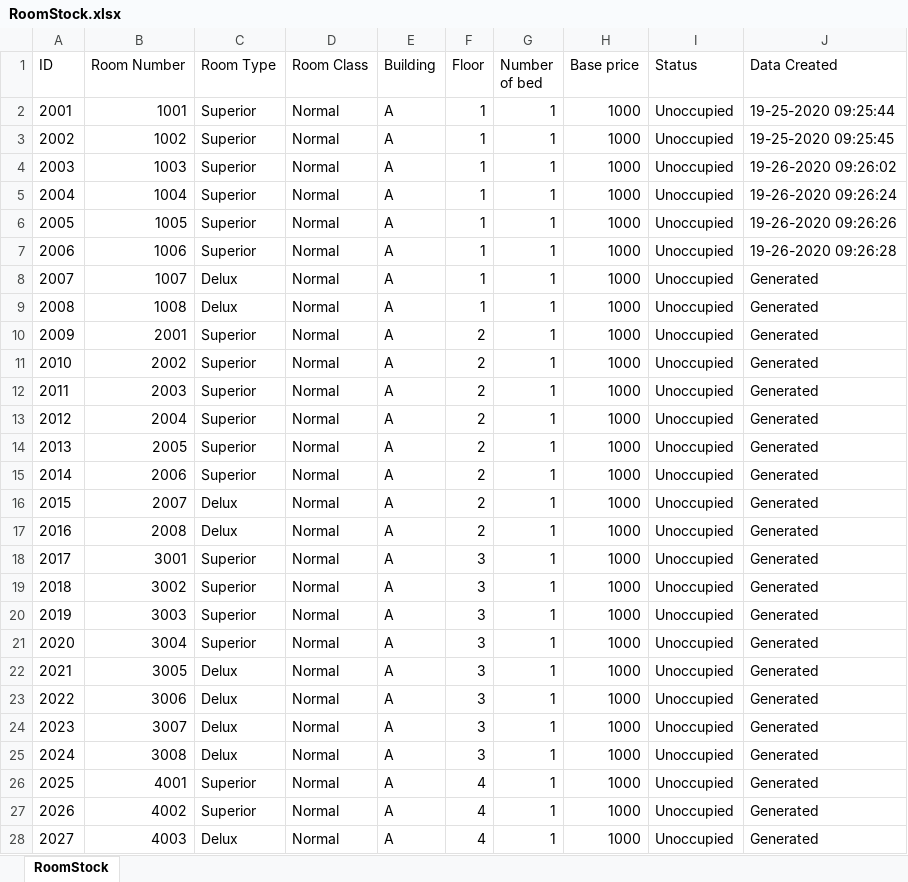
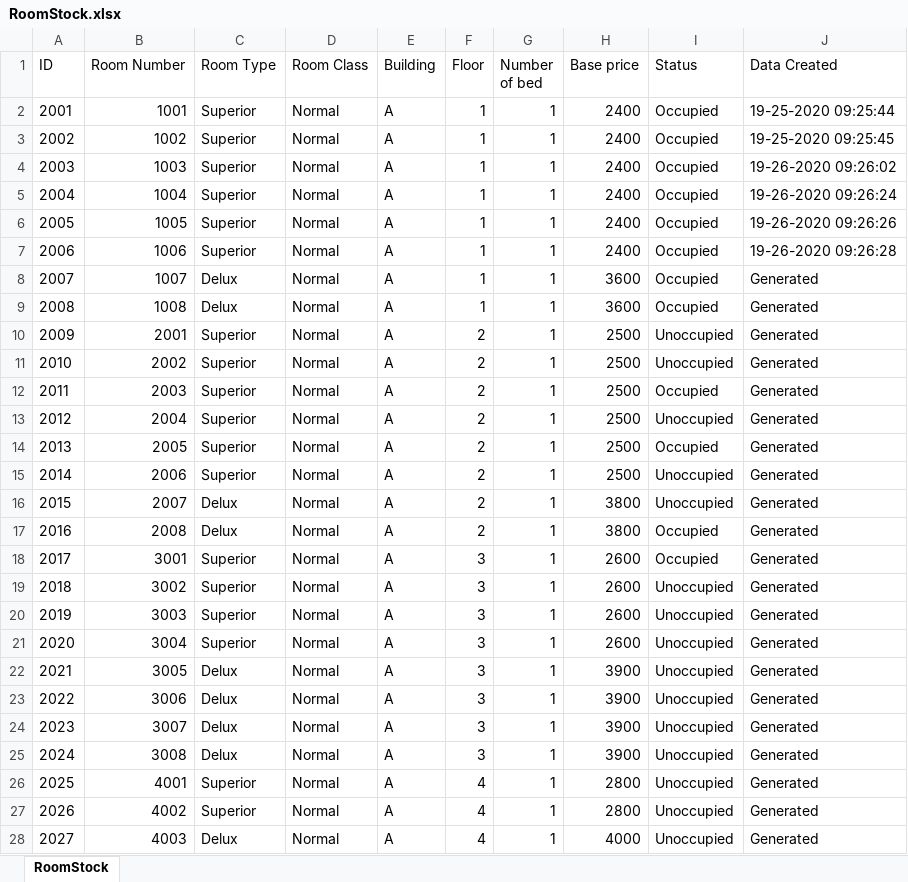
Before and after one commit to redzenova/iHotel, an Excel workbook: src/db/RoomStock.xlsx, sheet RoomStock, drawn as a sheet; only a part is shown; values as stored, in another font and other column widths than the file's, no borders; the diff covers the shown part only; the diff names each change by its address in the sheet, - before the commit and + after, or states it on an @@ line.

```diff
--- a/src/db/RoomStock.xlsx (sheet RoomStock)
+++ b/src/db/RoomStock.xlsx (sheet RoomStock)
-H2:H7 (Base price): 1000
+H2:H7 (Base price): 2400
-I2:I9 (Status): Unoccupied
+I2:I9 (Status): Occupied
-H8:H9 (Base price): 1000
+H8:H9 (Base price): 3600
-H10:H15 (Base price): 1000
+H10:H15 (Base price): 2500
-I12 (Status): Unoccupied
+I12 (Status): Occupied
-I14 (Status): Unoccupied
+I14 (Status): Occupied
-H16:H17 (Base price): 1000
+H16:H17 (Base price): 3800
-I17:I18 (Status): Unoccupied
+I17:I18 (Status): Occupied
-H18:H21 (Base price): 1000
+H18:H21 (Base price): 2600
-H22:H25 (Base price): 1000
+H22:H25 (Base price): 3900
-H26:H27 (Base price): 1000
+H26:H27 (Base price): 2800
-H28 (Base price): 1000
+H28 (Base price): 4000
```
Also changed, not shown: 39 edited cells elsewhere in this sheet, build/classes/db/RoomStock.xlsx, build/classes/db/User.xlsx, 15 other files.
